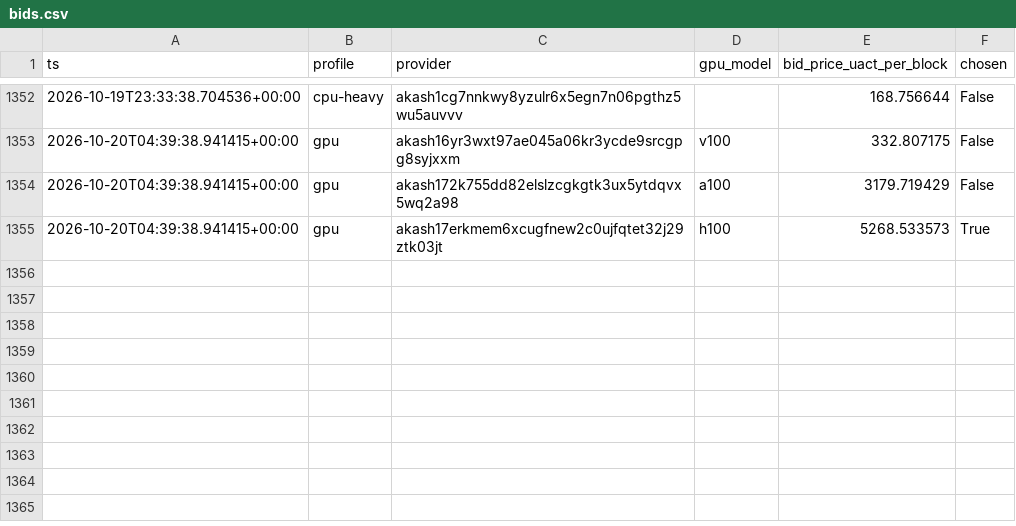
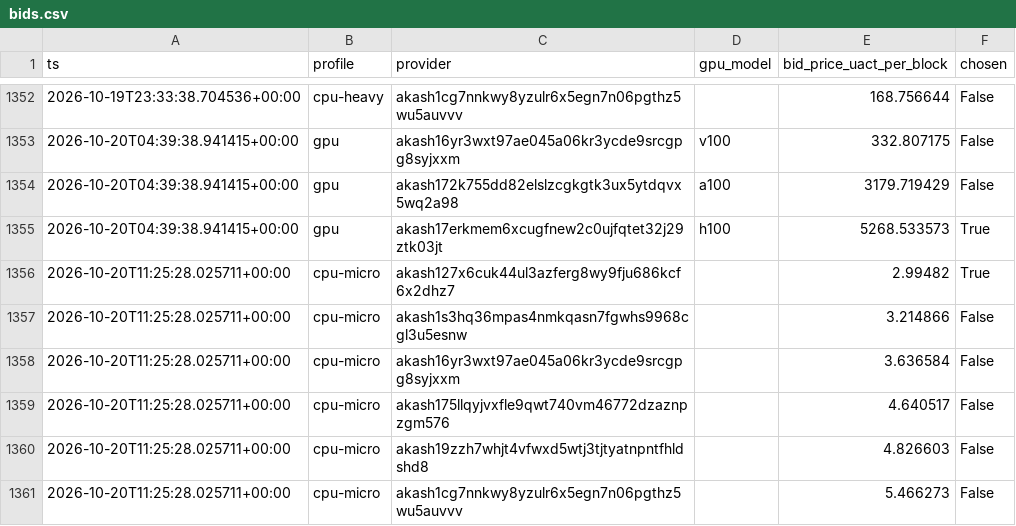
Before and after one commit to themailman05/shoestring, a CSV file: data/bids.csv, drawn as a sheet; only a part is shown, gaps mark what is left out; the diff names each change by its address in the sheet, - before the commit and + after, or states it on an @@ line.

```diff
--- a/data/bids.csv
+++ b/data/bids.csv
+row 1356: 2026-10-20T11:25:28.025711+00:00 | cpu-micro | akash127x6cuk44ul3azferg8wy9fju686kcf6x2dhz7 |  | 2.99482 | True
+row 1357: 2026-10-20T11:25:28.025711+00:00 | cpu-micro | akash1s3hq36mpas4nmkqasn7fgwhs9968cgl3u5esnw |  | 3.214866 | False
+row 1358: 2026-10-20T11:25:28.025711+00:00 | cpu-micro | akash16yr3wxt97ae045a06kr3ycde9srcgpg8syjxxm |  | 3.636584 | False
+row 1359: 2026-10-20T11:25:28.025711+00:00 | cpu-micro | akash175llqyjvxfle9qwt740vm46772dzaznpzgm576 |  | 4.640517 | False
+row 1360: 2026-10-20T11:25:28.025711+00:00 | cpu-micro | akash19zzh7whjt4vfwxd5wtj3tjtyatnpntfhldshd8 |  | 4.826603 | False
+row 1361: 2026-10-20T11:25:28.025711+00:00 | cpu-micro | akash1cg7nnkwy8yzulr6x5egn7n06pgthz5wu5auvvv |  | 5.466273 | False
```
Also changed, not shown: data/canary.csv.
